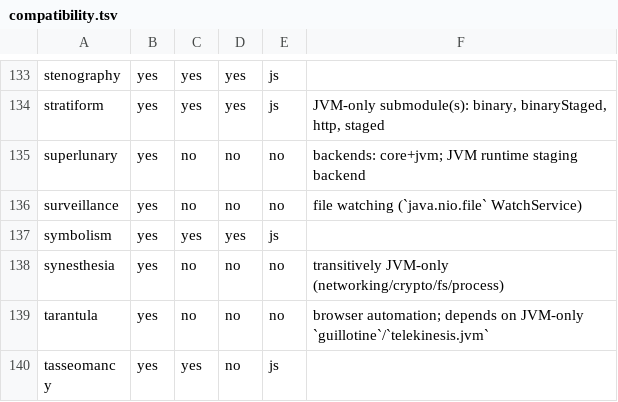
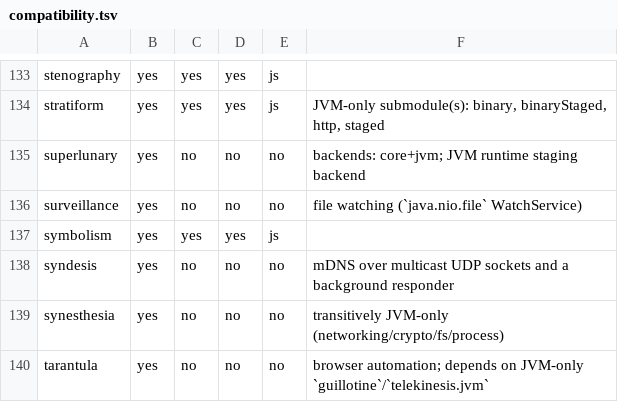
Before and after one commit to propensive/soundness, a TSV file: doc/compatibility.tsv, drawn as a sheet; only a part is shown, gaps mark what is left out; the shorter side is filled out with more unchanged rows.

```diff
--- a/doc/compatibility.tsv
+++ b/doc/compatibility.tsv
@@ -137,2 +137,3 @@ surveillance	yes	no	no	no	file watching (`java.nio.file` WatchService)
 symbolism	yes	yes	yes	js	
+syndesis	yes	no	no	no	mDNS over multicast UDP sockets and a background responder
 synesthesia	yes	no	no	no	transitively JVM-only (networking/crypto/fs/process)
```
Also changed, not shown: 2 other files.
